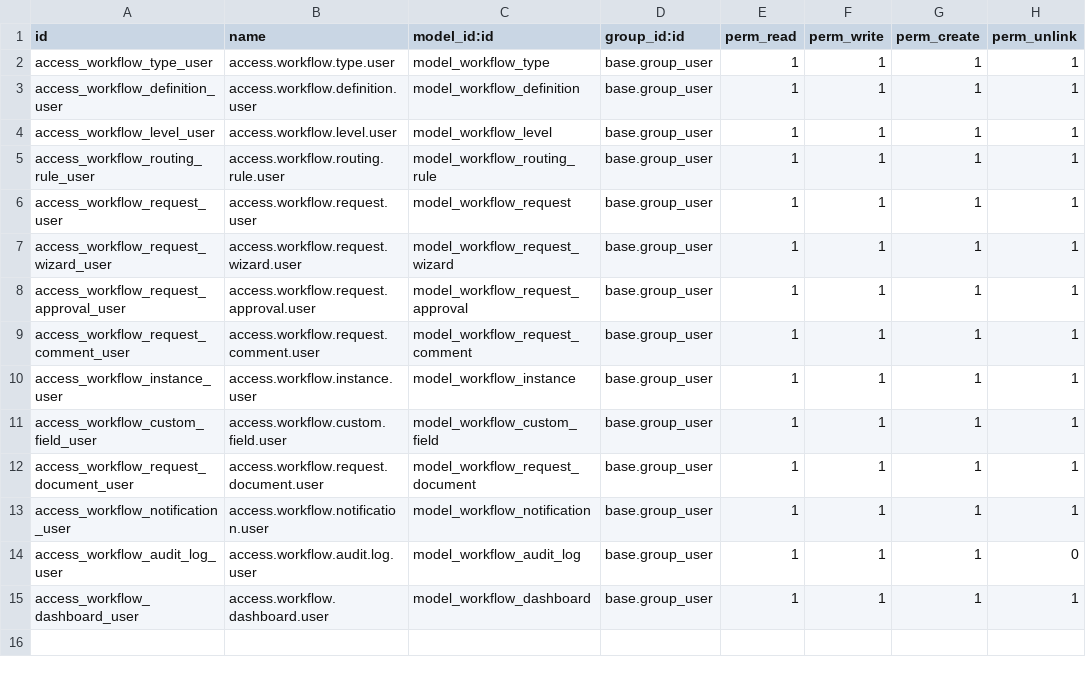
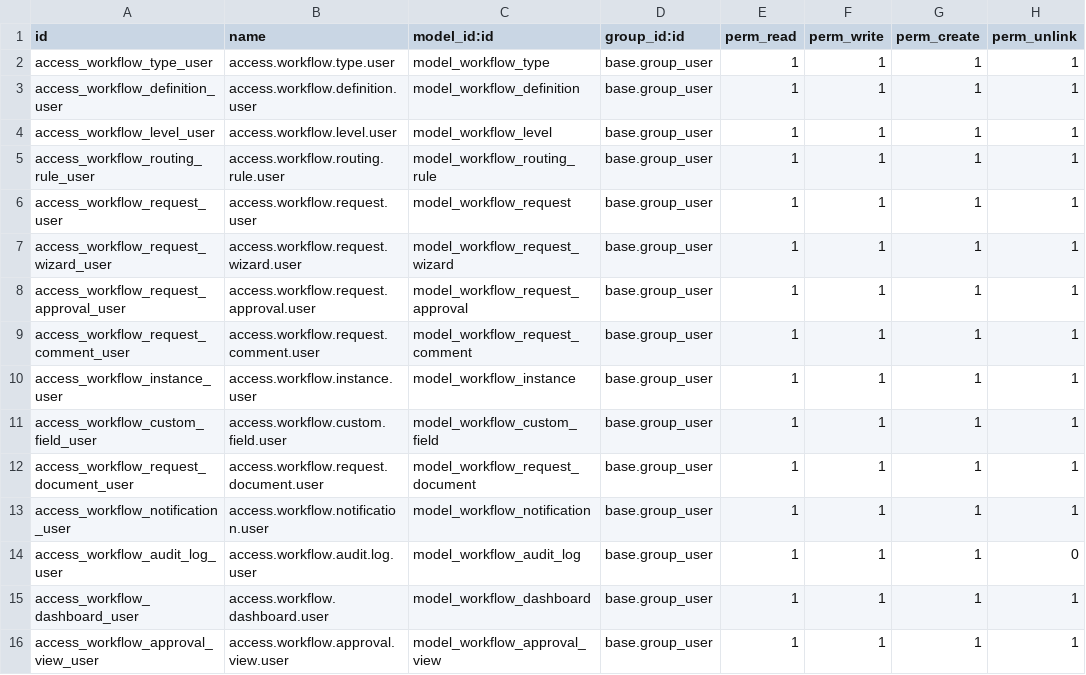
Before and after one commit to kiemdegerald/Workflow, a CSV file: security/ir.model.access.csv, drawn as a sheet; the diff names each change by its address in the sheet, - before the commit and + after, or states it on an @@ line.

```diff
--- a/security/ir.model.access.csv
+++ b/security/ir.model.access.csv
+row 16: access_workflow_approval_view_user | access.workflow.approval.view.user | model_workflow_approval_view | base.group_user | 1 | 1 | 1 | 1
```
Also changed, not shown: 8 other files.
